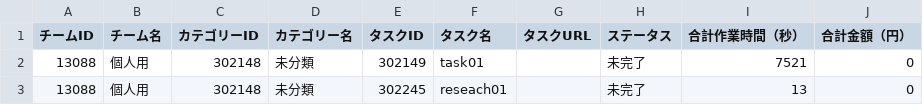
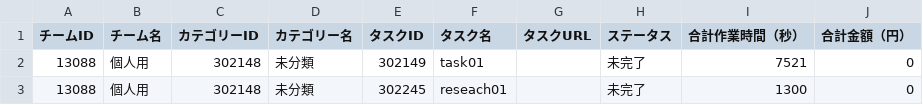
Before and after one commit to kakisoft/PracticePython, a CSV file: resources/sample11.csv, drawn as a sheet.

```diff
--- a/resources/sample11.csv
+++ b/resources/sample11.csv
@@ -2,2 +2,2 @@
 "13088","個人用","302148","未分類","302149","task01","","未完了","7521","0"
-"13088","個人用","302148","未分類","302245","reseach01","","未完了","13","0"
+"13088","個人用","302148","未分類","302245","reseach01","","未完了","1300","0"
```
Also changed, not shown: 2 other files.
